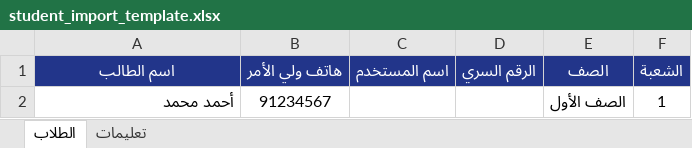
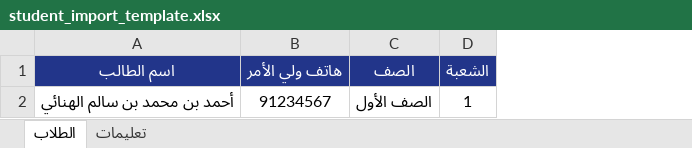
Before and after one commit to sultanooo22772288-droid/joud, an Excel workbook: student_import_template.xlsx, sheet الطلاب, drawn as a sheet; values as stored, in another font and other column widths than the file's, no borders; the diff names each change by its address in the sheet, - before the commit and + after, or states it on an @@ line.

```diff
--- a/student_import_template.xlsx (sheet الطلاب)
+++ b/student_import_template.xlsx (sheet الطلاب)
-column C (اسم المستخدم), empty
-column D (الرقم السري), empty
-A2 (اسم الطالب): أحمد محمد
+A2 (اسم الطالب): أحمد بن محمد بن سالم الهنائي
```
Also changed, not shown: sheet تعليمات, 1 other file.
